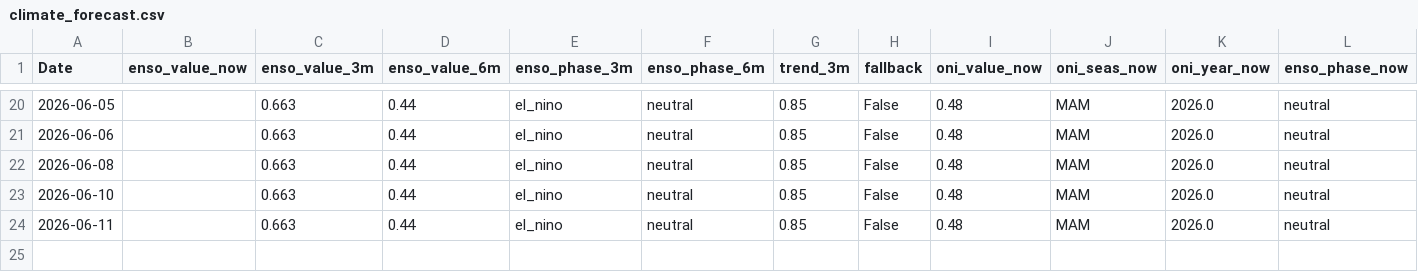
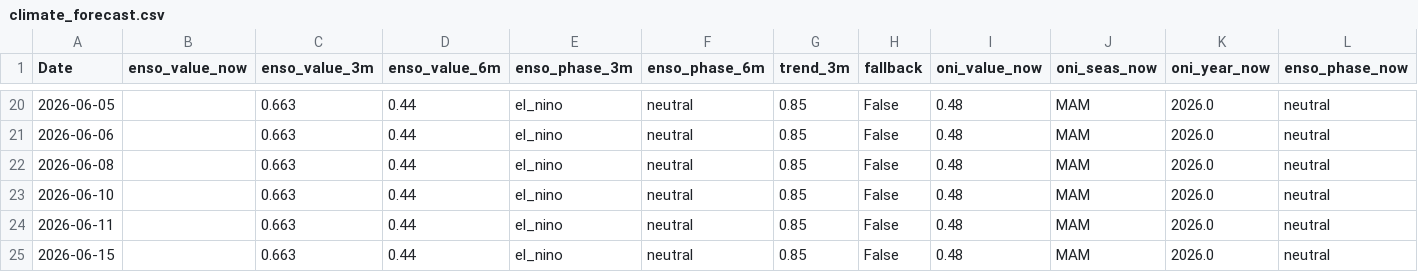
Before and after one commit to Nicotina712/agrocast, a CSV file: data/climate_forecast.csv, drawn as a sheet; only a part is shown, gaps mark what is left out; rows hold the shown columns only; the diff names each change by its address in the sheet, - before the commit and + after, or states it on an @@ line.

Commit message:
data: refresh pipeline artifacts (2026-06-15 18:25 UTC)

```diff
--- a/data/climate_forecast.csv
+++ b/data/climate_forecast.csv
+row 25: 2026-06-15 |  | 0.663 | 0.44 | el_nino | neutral | 0.85 | False | 0.48 | MAM | 2026.0 | neutral
```
Also changed, not shown: artifacts/event_memory.csv, artifacts/shock_catalog.csv, 57 other files.
